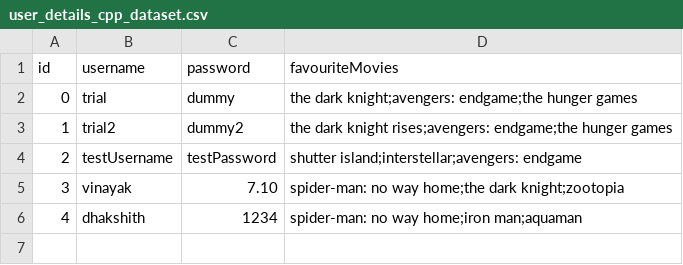
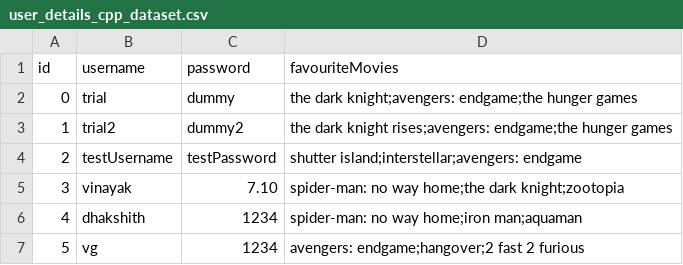
Before and after one commit to vinayakgupta710/OOP-S2-PROJECT, a CSV file: user_details_cpp_dataset.csv, drawn as a sheet; the diff names each change by its address in the sheet, - before the commit and + after, or states it on an @@ line.

```diff
--- a/user_details_cpp_dataset.csv
+++ b/user_details_cpp_dataset.csv
+row 7: 5 | vg | 1234 | avengers: endgame;hangover;2 fast 2 furious
```
Also changed, not shown: 3 other files.
